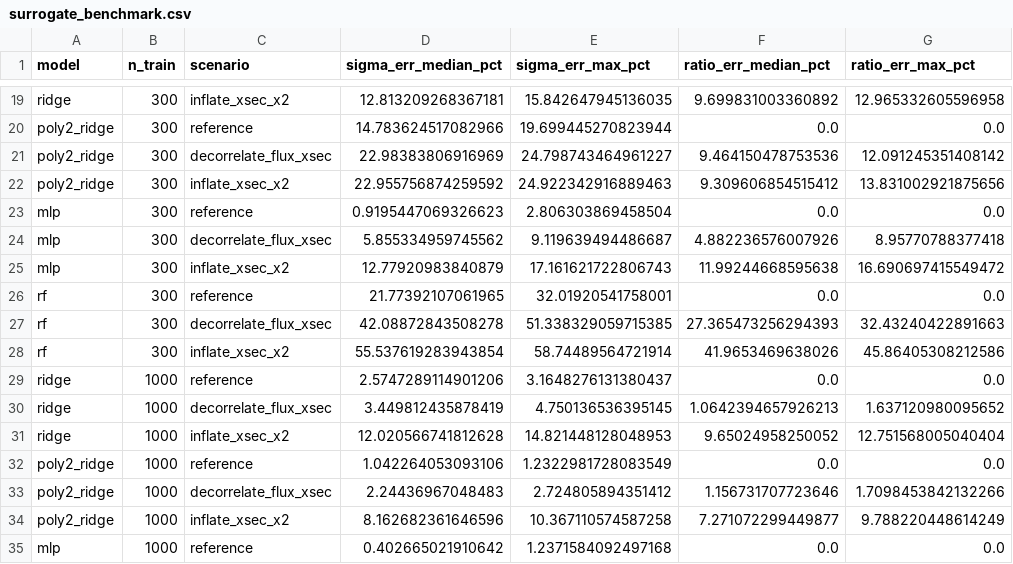
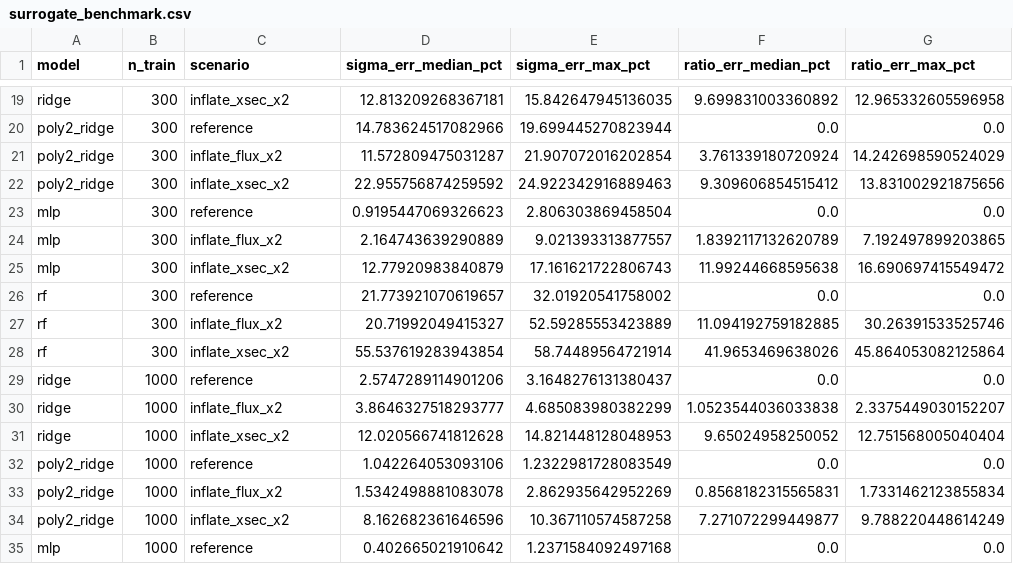
Before and after one commit to LenaOsu/fit-covariance-sensitivity, a CSV file: outputs/tables/surrogate_benchmark.csv, drawn as a sheet; only a part is shown, gaps mark what is left out; the diff covers the shown part only.

```diff
--- a/outputs/tables/surrogate_benchmark.csv
+++ b/outputs/tables/surrogate_benchmark.csv
@@ -20,15 +20,15 @@ ridge,300,inflate_xsec_x2,12.813209268367181,15.842647945136035,9.69983100336089
 poly2_ridge,300,reference,14.783624517082966,19.699445270823944,0.0,0.0
-poly2_ridge,300,decorrelate_flux_xsec,22.98383806916969,24.798743464961227,9.464150478753536,12.091245351408142
+poly2_ridge,300,inflate_flux_x2,11.572809475031287,21.907072016202854,3.761339180720924,14.242698590524029
 poly2_ridge,300,inflate_xsec_x2,22.955756874259592,24.922342916889463,9.309606854515412,13.831002921875656
 mlp,300,reference,0.9195447069326623,2.806303869458504,0.0,0.0
-mlp,300,decorrelate_flux_xsec,5.855334959745562,9.119639494486687,4.882236576007926,8.95770788377418
+mlp,300,inflate_flux_x2,2.164743639290889,9.021393313877557,1.8392117132620789,7.192497899203865
 mlp,300,inflate_xsec_x2,12.77920983840879,17.161621722806743,11.99244668595638,16.690697415549472
-rf,300,reference,21.77392107061965,32.01920541758001,0.0,0.0
-rf,300,decorrelate_flux_xsec,42.08872843508278,51.338329059715385,27.365473256294393,32.43240422891663
-rf,300,inflate_xsec_x2,55.537619283943854,58.74489564721914,41.9653469638026,45.86405308212586
+rf,300,reference,21.773921070619657,32.01920541758002,0.0,0.0
+rf,300,inflate_flux_x2,20.71992049415327,52.59285553423889,11.094192759182885,30.26391533525746
+rf,300,inflate_xsec_x2,55.537619283943854,58.74489564721914,41.9653469638026,45.864053082125864
 ridge,1000,reference,2.5747289114901206,3.1648276131380437,0.0,0.0
-ridge,1000,decorrelate_flux_xsec,3.449812435878419,4.750136536395145,1.0642394657926213,1.637120980095652
+ridge,1000,inflate_flux_x2,3.8646327518293777,4.685083980382299,1.0523544036033838,2.3375449030152207
 ridge,1000,inflate_xsec_x2,12.020566741812628,14.821448128048953,9.65024958250052,12.751568005040404
 poly2_ridge,1000,reference,1.042264053093106,1.2322981728083549,0.0,0.0
-poly2_ridge,1000,decorrelate_flux_xsec,2.24436967048483,2.724805894351412,1.156731707723646,1.7098453842132266
+poly2_ridge,1000,inflate_flux_x2,1.5342498881083078,2.862935642952269,0.8568182315565831,1.7331462123855834
 poly2_ridge,1000,inflate_xsec_x2,8.162682361646596,10.367110574587258,7.271072299449877,9.788220448614249
```
Also changed, not shown: 65 edited cells elsewhere in this file, outputs/tables/top10_sensitive_bins.csv, 6 other files.
